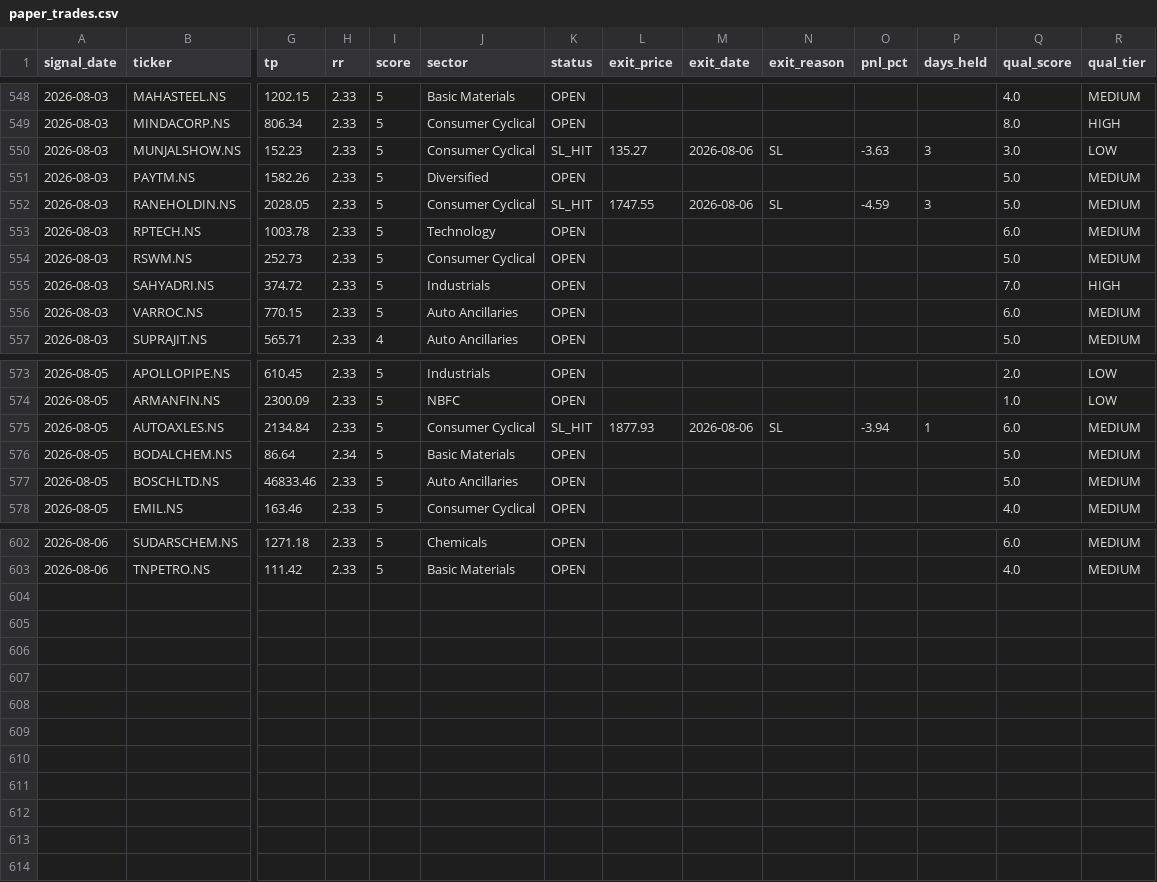
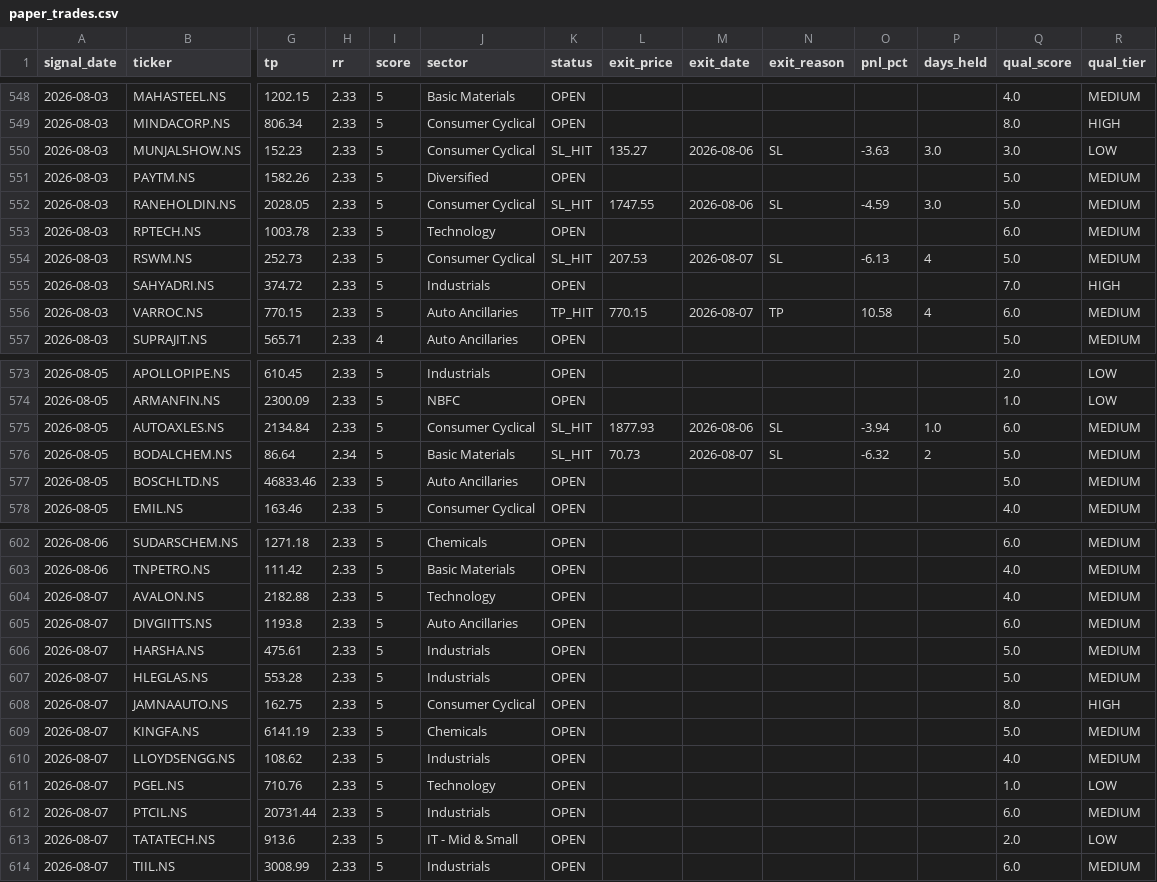
Before and after one commit to SanjayJoshi116/quant_backtesting, a CSV file: logs/paper_trades.csv, drawn as a sheet; only a part is shown, gaps mark what is left out; rows hold the shown columns only; the diff covers the shown part only; the diff names each change by its address in the sheet, - before the commit and + after, or states it on an @@ line.

```diff
--- a/logs/paper_trades.csv
+++ b/logs/paper_trades.csv
-P550 (days_held): 3
+P550 (days_held): 3.0
-P552 (days_held): 3
+P552 (days_held): 3.0
-K554 (status): OPEN
+K554 (status): SL_HIT
-L554 (exit_price): (empty)
+L554 (exit_price): 207.53
-M554 (exit_date): (empty)
+M554 (exit_date): 2026-08-07
-N554 (exit_reason): (empty)
+N554 (exit_reason): SL
-O554 (pnl_pct): (empty)
+O554 (pnl_pct): -6.13
-P554 (days_held): (empty)
+P554 (days_held): 4
-K556 (status): OPEN
+K556 (status): TP_HIT
-L556 (exit_price): (empty)
+L556 (exit_price): 770.15
-M556 (exit_date): (empty)
+M556 (exit_date): 2026-08-07
-N556 (exit_reason): (empty)
+N556 (exit_reason): TP
-O556 (pnl_pct): (empty)
+O556 (pnl_pct): 10.58
-P556 (days_held): (empty)
+P556 (days_held): 4
-P575 (days_held): 1
+P575 (days_held): 1.0
-K576 (status): OPEN
+K576 (status): SL_HIT
-L576 (exit_price): (empty)
+L576 (exit_price): 70.73
-M576 (exit_date): (empty)
+M576 (exit_date): 2026-08-07
-N576 (exit_reason): (empty)
+N576 (exit_reason): SL
-O576 (pnl_pct): (empty)
+O576 (pnl_pct): -6.32
-P576 (days_held): (empty)
+P576 (days_held): 2
+row 604: 2026-08-07 | AVALON.NS | 2182.88 | 2.33 | 5 | Technology | OPEN |  |  |  |  |  | 4.0 | MEDIUM
+row 605: 2026-08-07 | DIVGIITTS.NS | 1193.8 | 2.33 | 5 | Auto Ancillaries | OPEN |  |  |  |  |  | 6.0 | MEDIUM
+row 606: 2026-08-07 | HARSHA.NS | 475.61 | 2.33 | 5 | Industrials | OPEN |  |  |  |  |  | 5.0 | MEDIUM
+row 607: 2026-08-07 | HLEGLAS.NS | 553.28 | 2.33 | 5 | Industrials | OPEN |  |  |  |  |  | 5.0 | MEDIUM
+row 608: 2026-08-07 | JAMNAAUTO.NS | 162.75 | 2.33 | 5 | Consumer Cyclical | OPEN |  |  |  |  |  | 8.0 | HIGH
+row 609: 2026-08-07 | KINGFA.NS | 6141.19 | 2.33 | 5 | Chemicals | OPEN |  |  |  |  |  | 5.0 | MEDIUM
+row 610: 2026-08-07 | LLOYDSENGG.NS | 108.62 | 2.33 | 5 | Industrials | OPEN |  |  |  |  |  | 4.0 | MEDIUM
+row 611: 2026-08-07 | PGEL.NS | 710.76 | 2.33 | 5 | Technology | OPEN |  |  |  |  |  | 1.0 | LOW
+row 612: 2026-08-07 | PTCIL.NS | 20731.44 | 2.33 | 5 | Industrials | OPEN |  |  |  |  |  | 6.0 | MEDIUM
+row 613: 2026-08-07 | TATATECH.NS | 913.6 | 2.33 | 5 | IT - Mid & Small | OPEN |  |  |  |  |  | 2.0 | LOW
+row 614: 2026-08-07 | TIIL.NS | 3008.99 | 2.33 | 5 | Industrials | OPEN |  |  |  |  |  | 6.0 | MEDIUM
```
Also changed, not shown: 35 edited cells elsewhere in this file.
